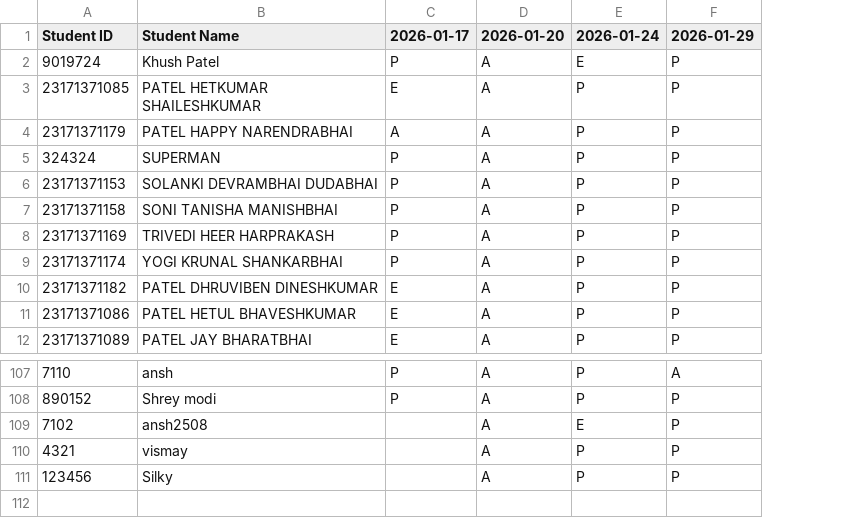
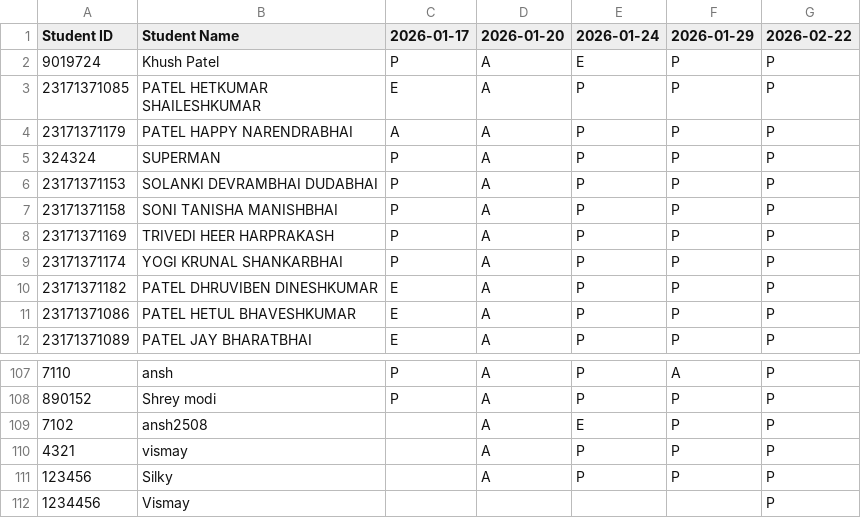
Before and after one commit to khushpatel1615/Student-Mining-, a CSV file: backend/data/attendance/attendance_subject_2.csv, drawn as a sheet; only a part is shown, gaps mark what is left out; the diff names each change by its address in the sheet, - before the commit and + after, or states it on an @@ line.

```diff
--- a/backend/data/attendance/attendance_subject_2.csv
+++ b/backend/data/attendance/attendance_subject_2.csv
+column G (2026-02-22), rows 2-12: all P; rows 107-111: all P
+row 112: 1234456 | Vismay |  |  |  |  | P
```
Also changed, not shown: 48 other files.
